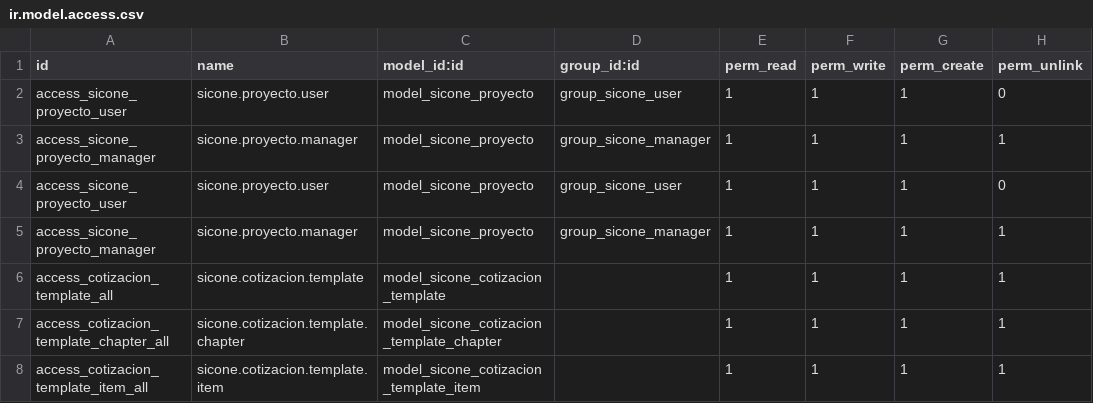
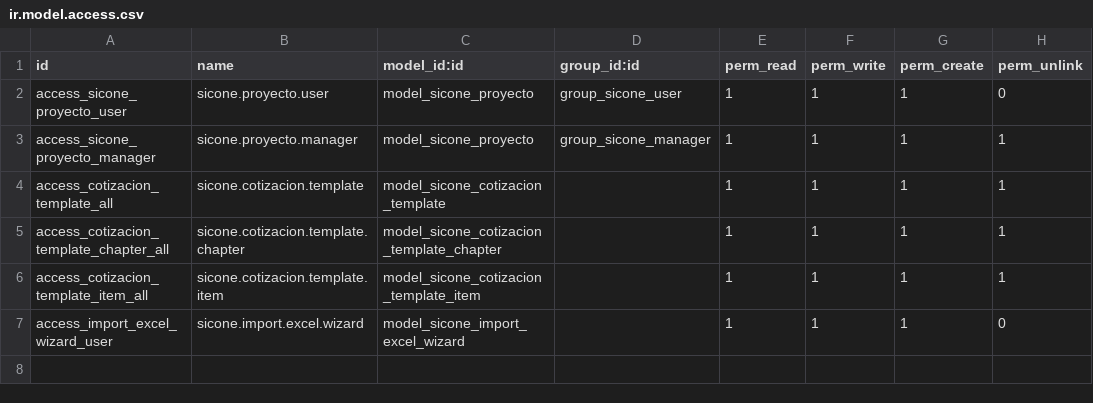
Before and after one commit to AndresR1975/Sicone, a CSV file: Modulo_Cotizaciones/security/ir.model.access.csv, drawn as a sheet.

```diff
--- a/Modulo_Cotizaciones/security/ir.model.access.csv
+++ b/Modulo_Cotizaciones/security/ir.model.access.csv
@@ -3,4 +3,2 @@ access_sicone_proyecto_user,sicone.proyecto.user,model_sicone_proyecto,group_sic
 access_sicone_proyecto_manager,sicone.proyecto.manager,model_sicone_proyecto,group_sicone_manager,1,1,1,1
-access_sicone_proyecto_user,sicone.proyecto.user,model_sicone_proyecto,group_sicone_user,1,1,1,0
-access_sicone_proyecto_manager,sicone.proyecto.manager,model_sicone_proyecto,group_sicone_manager,1,1,1,1
 access_cotizacion_template_all,sicone.cotizacion.template,model_sicone_cotizacion_template,,1,1,1,1
@@ -8 +6,2 @@ access_cotizacion_template_chapter_all,sicone.cotizacion.template.chapter,model_
 access_cotizacion_template_item_all,sicone.cotizacion.template.item,model_sicone_cotizacion_template_item,,1,1,1,1
+access_import_excel_wizard_user,sicone.import.excel.wizard,model_sicone_import_excel_wizard,,1,1,1,0
```
Also changed, not shown: 15 other files.
